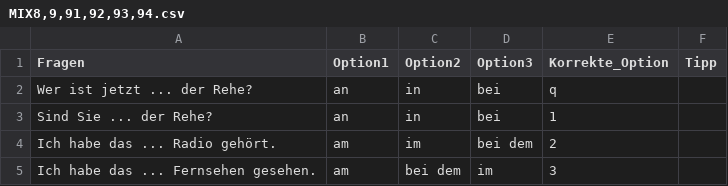
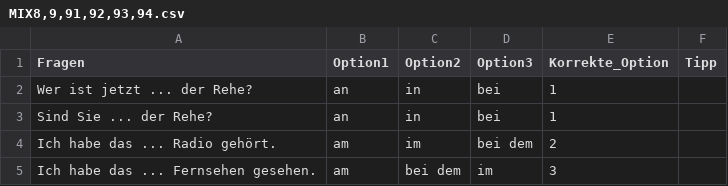
Before and after one commit to lingorius/Fragen, a CSV file: MIX8,9,91,92,93,94.csv, drawn as a sheet; only a part is shown.

Commit message:
Update MIX8,9,91,92,93,94.csv

```diff
--- a/MIX8,9,91,92,93,94.csv
+++ b/MIX8,9,91,92,93,94.csv
@@ -1,3 +1,3 @@
 Fragen;Option1;Option2;Option3;Korrekte_Option;Tipp
-Wer ist jetzt ... der Rehe?;an;in;bei;q;
+Wer ist jetzt ... der Rehe?;an;in;bei;1;
 Sind Sie ... der Rehe?;an;in;bei;1;
```
